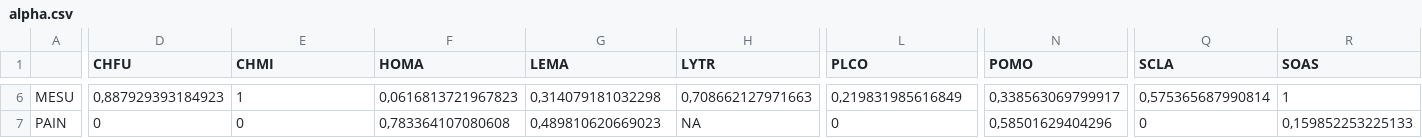
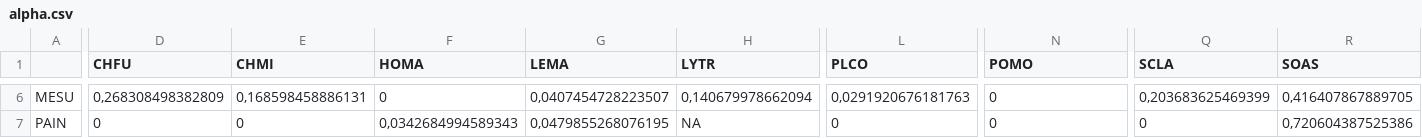
Before and after one commit to garciacallejas/MCT_SAD, a CSV file: results/alpha.csv, drawn as a sheet; only a part is shown, gaps mark what is left out; the diff covers the shown part only; the diff names each change by its address in the sheet, - before the commit and + after, or states it on an @@ line.

```diff
--- a/results/alpha.csv
+++ b/results/alpha.csv
-D6 (CHFU): 0,887929393184923
+D6 (CHFU): 0,268308498382809
-E6 (CHMI): 1
+E6 (CHMI): 0,168598458886131
-F6 (HOMA): 0,0616813721967823
+F6 (HOMA): 0
-G6 (LEMA): 0,314079181032298
+G6 (LEMA): 0,0407454728223507
-H6 (LYTR): 0,708662127971663
+H6 (LYTR): 0,140679978662094
-L6 (PLCO): 0,219831985616849
+L6 (PLCO): 0,0291920676181763
-N6 (POMO): 0,338563069799917
+N6 (POMO): 0
-Q6 (SCLA): 0,575365687990814
+Q6 (SCLA): 0,203683625469399
-R6 (SOAS): 1
+R6 (SOAS): 0,416407867889705
-F7 (HOMA): 0,783364107080608
+F7 (HOMA): 0,0342684994589343
-G7 (LEMA): 0,489810620669023
+G7 (LEMA): 0,0479855268076195
-N7 (POMO): 0,58501629404296
+N7 (POMO): 0
-R7 (SOAS): 0,159852253225133
+R7 (SOAS): 0,720604387525386
```
Also changed, not shown: 135 edited cells elsewhere in this file, results/lambda.csv, 14 other files.
